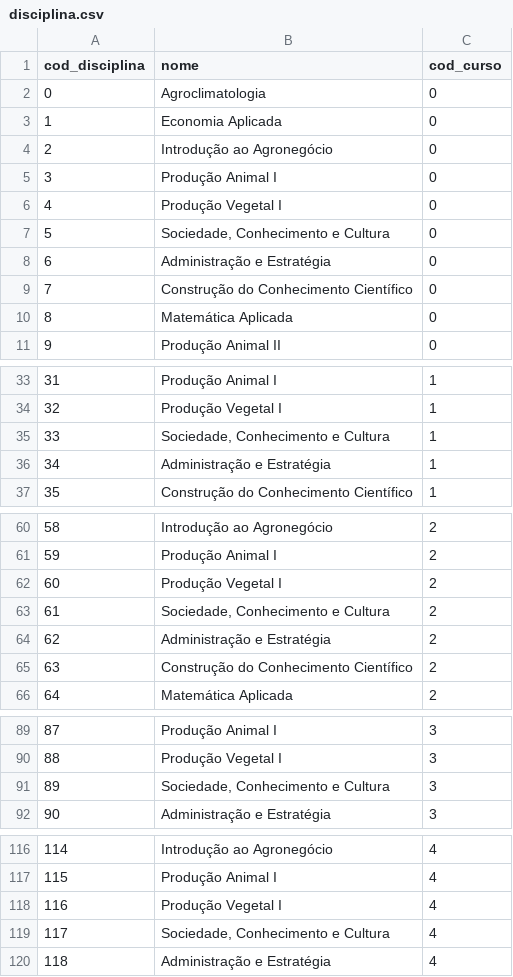
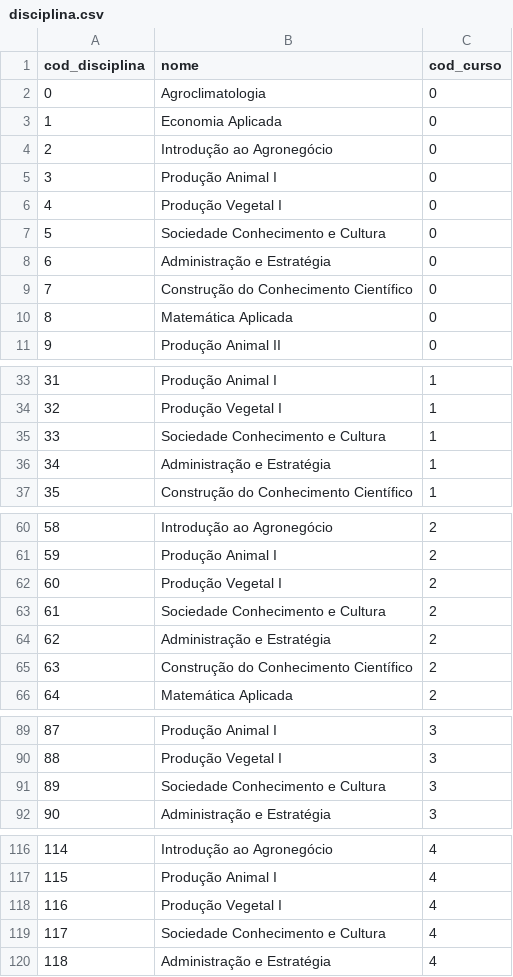
Before and after one commit to mmtmn/APS-2020, a CSV file: database/disciplina.csv, drawn as a sheet; only a part is shown, gaps mark what is left out; the diff covers the shown part only.

```diff
--- a/database/disciplina.csv
+++ b/database/disciplina.csv
@@ -6,3 +6,3 @@ cod_disciplina,nome,cod_curso
 4,Produção Vegetal I,0
-5,"Sociedade, Conhecimento e Cultura",0
+5,Sociedade Conhecimento e Cultura,0
 6,Administração e Estratégia,0
@@ -34,3 +34,3 @@ cod_disciplina,nome,cod_curso
 32,Produção Vegetal I,1
-33,"Sociedade, Conhecimento e Cultura",1
+33,Sociedade Conhecimento e Cultura,1
 34,Administração e Estratégia,1
@@ -62,3 +62,3 @@ cod_disciplina,nome,cod_curso
 60,Produção Vegetal I,2
-61,"Sociedade, Conhecimento e Cultura",2
+61,Sociedade Conhecimento e Cultura,2
 62,Administração e Estratégia,2
@@ -90,3 +90,3 @@ cod_disciplina,nome,cod_curso
 88,Produção Vegetal I,3
-89,"Sociedade, Conhecimento e Cultura",3
+89,Sociedade Conhecimento e Cultura,3
 90,Administração e Estratégia,3
@@ -118,3 +118,3 @@ cod_disciplina,nome,cod_curso
 116,Produção Vegetal I,4
-117,"Sociedade, Conhecimento e Cultura",4
+117,Sociedade Conhecimento e Cultura,4
 118,Administração e Estratégia,4
```
Also changed, not shown: 38 edited cells elsewhere in this file, 25 other files.
